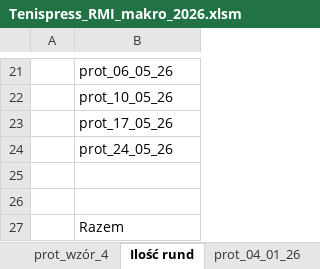
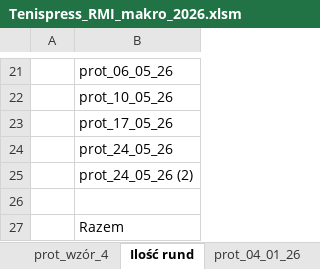
Before and after one commit to istam01/tenispress, an Excel workbook: Tenispress_RMI_makro_2026.xlsm, sheet Ilość rund, drawn as a sheet; only a part is shown, gaps mark what is left out; values as stored, in another font and other column widths than the file's, no borders; the diff names each change by its address in the sheet, - before the commit and + after, or states it on an @@ line.

```diff
--- a/Tenispress_RMI_makro_2026.xlsm (sheet Ilość rund)
+++ b/Tenispress_RMI_makro_2026.xlsm (sheet Ilość rund)
-B25: (empty)
+B25: prot_24_05_26 (2)
```
Also changed, not shown: sheet Wyniki, sheet Podsumowanie, sheet prot_24_05_26, other sheet tabs.
